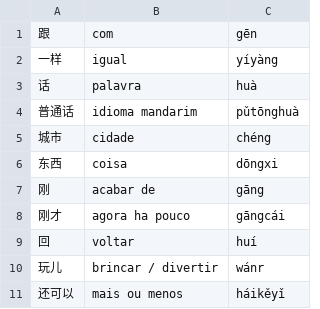
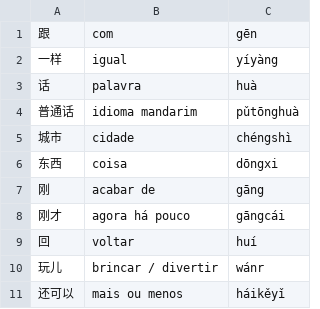
Before and after one commit to glazari/mandarim_intermediario_1, a CSV file: lição_03.csv, drawn as a sheet.

```diff
--- a/lição_03.csv
+++ b/lição_03.csv
@@ -4,6 +4,6 @@
 普通话	idioma mandarim	pǔtōnghuà
-城市	cidade	chéng
+城市	cidade	chéngshì
 东西	coisa	dōngxi
 刚	acabar de	gāng
-刚才	agora ha pouco	gāngcái
+刚才	agora há pouco	gāngcái
 回	voltar	huí
```
Also changed, not shown: lição_02.csv, lição_10.csv, 1 other file.
